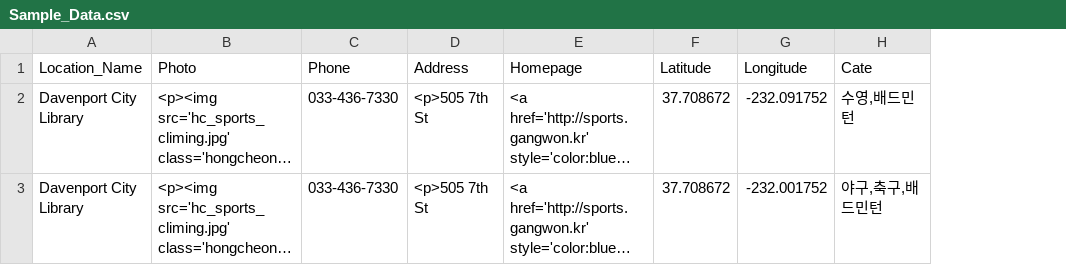
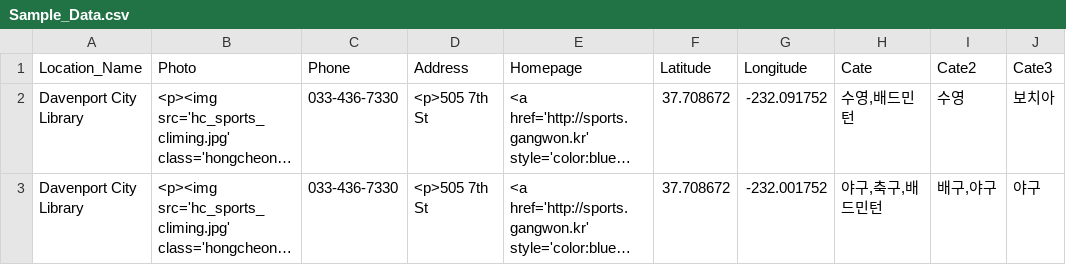
Before and after one commit to ssabba/cheyuk, a CSV file: Sample_Data.csv, drawn as a sheet; long unchanged cells end in …; the diff names each change by its address in the sheet, - before the commit and + after, or states it on an @@ line.

Commit message:
Update Sample_Data.csv

```diff
--- a/Sample_Data.csv
+++ b/Sample_Data.csv
+column I (Cate2), rows 2-3: 수영 | 배구,야구
+column J (Cate3), rows 2-3: 보치아 | 야구
```
